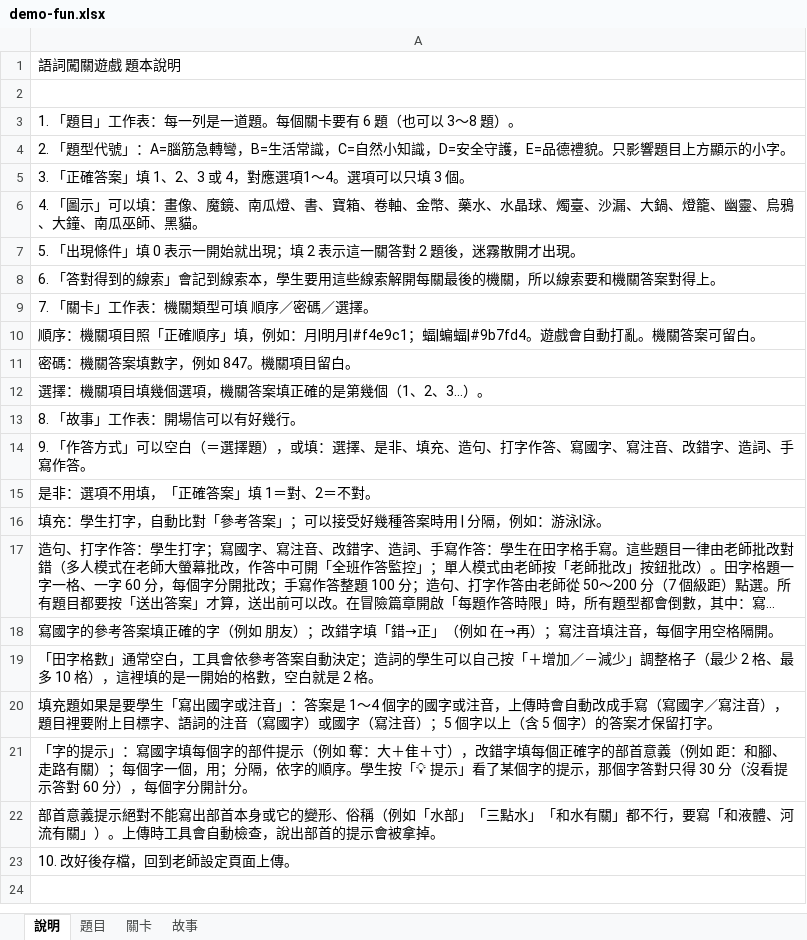
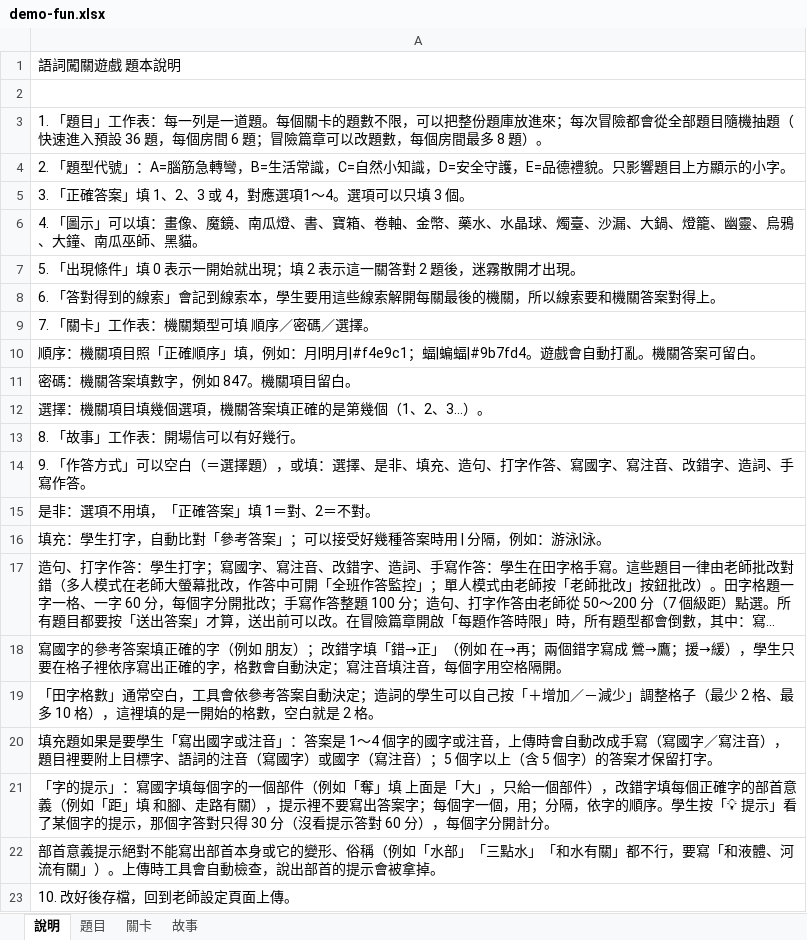
Before and after one commit to andice0107/word-quest, an Excel workbook: samples/demo-fun.xlsx, sheet 說明, drawn as a sheet; long unchanged cells end in …; values as stored, in another font and other column widths than the file's, no borders; the diff names each change by its address in the sheet, - before the commit and + after, or states it on an @@ line.

```diff
--- a/samples/demo-fun.xlsx (sheet 說明)
+++ b/samples/demo-fun.xlsx (sheet 說明)
-A3: …每個關卡要有 6 題（也可以 3～8 題）。
+A3: …每個關卡的題數不限，可以把整份題庫放進來；每次冒險都會從全部題目隨機抽題（快速進入預設 36 題，每個房間 6 題；冒險篇章可以改題數，每個房間最多 8 題）。
-A18: …在→再）；寫注音…
+A18: …在→再；兩個錯字寫成 鶯→鷹；援→緩），學生只要在格子裡依序寫出正確的字，格數會自動決定；寫注音…
-A21: …每個字的部件提示（例如 奪：大＋隹＋寸），改錯字填每個正確字的部首意義（例如 距：和腳、走路有關）；每個字…
+A21: …每個字的一個部件（例如「奪」填 上面是「大」，只給一個部件），改錯字填每個正確字的部首意義（例如「距」填 和腳、走路有關），提示裡不要寫出答案字；每個字…
```
Also changed, not shown: samples/demo-guoyu.xlsx, 3 other files.
